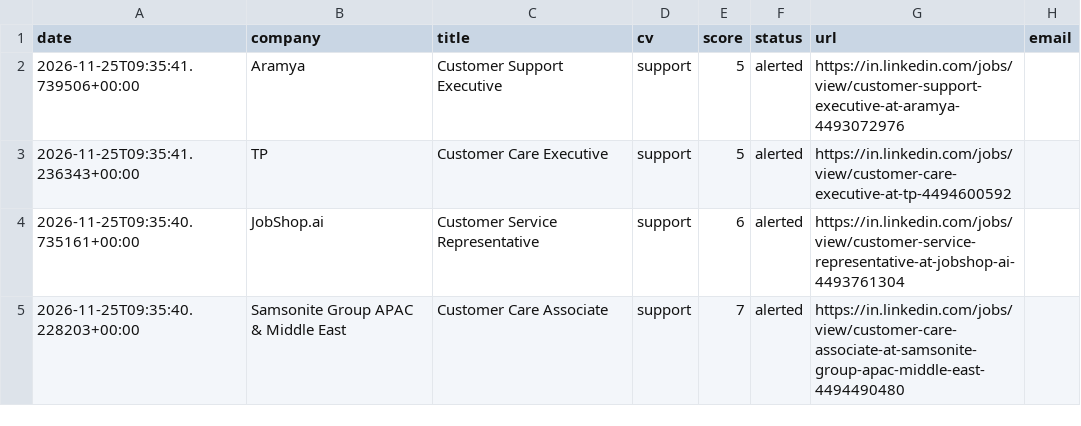
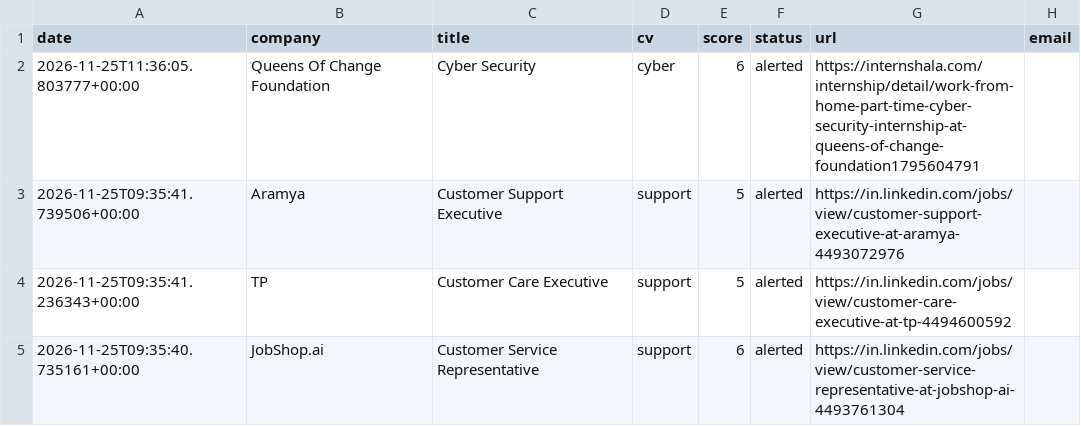
Before and after one commit to abhijithmr226/dash, a CSV file: data/applications.csv, drawn as a sheet; only a part is shown; the shorter side is filled out with more unchanged rows; the diff names each change by its address in the sheet, - before the commit and + after, or states it on an @@ line.

```diff
--- a/data/applications.csv
+++ b/data/applications.csv
+row 2: 2026-11-25T11:36:05.803777+00:00 | Queens Of Change Foundation | Cyber Security | cyber | 6 | alerted | https://internshala.com/internship/detail/work-from-home-part-time-cyber-security-internship-at-queens-of-change-foundation1795604791
```
Also changed, not shown: 2 other files.
